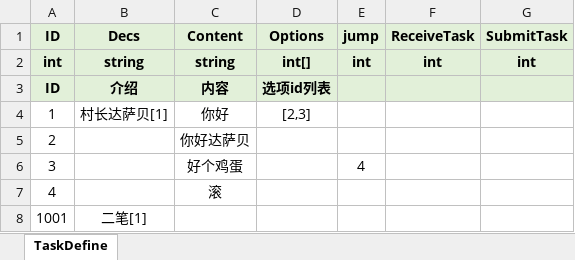
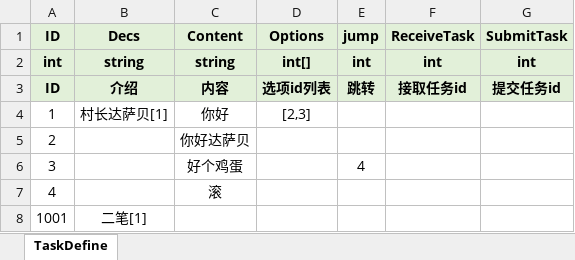
Before and after one commit to fuyouawa/MMORPG, an Excel workbook: SERVER/Common/Data/excel/DialogueDefine.xlsx, sheet TaskDefine, drawn as a sheet; values as stored, in another font and other column widths than the file's, no borders; the diff names each change by its address in the sheet, - before the commit and + after, or states it on an @@ line.

```diff
--- a/SERVER/Common/Data/excel/DialogueDefine.xlsx (sheet TaskDefine)
+++ b/SERVER/Common/Data/excel/DialogueDefine.xlsx (sheet TaskDefine)
-E3 (jump): (empty)
+E3 (jump): 跳转
-F3 (ReceiveTask): (empty)
+F3 (ReceiveTask): 接取任务id
-G3 (SubmitTask): (empty)
+G3 (SubmitTask): 提交任务id
```
Also changed, not shown: SERVER/Common/Data/excel/TaskDefine.xlsx, 6 other files.
